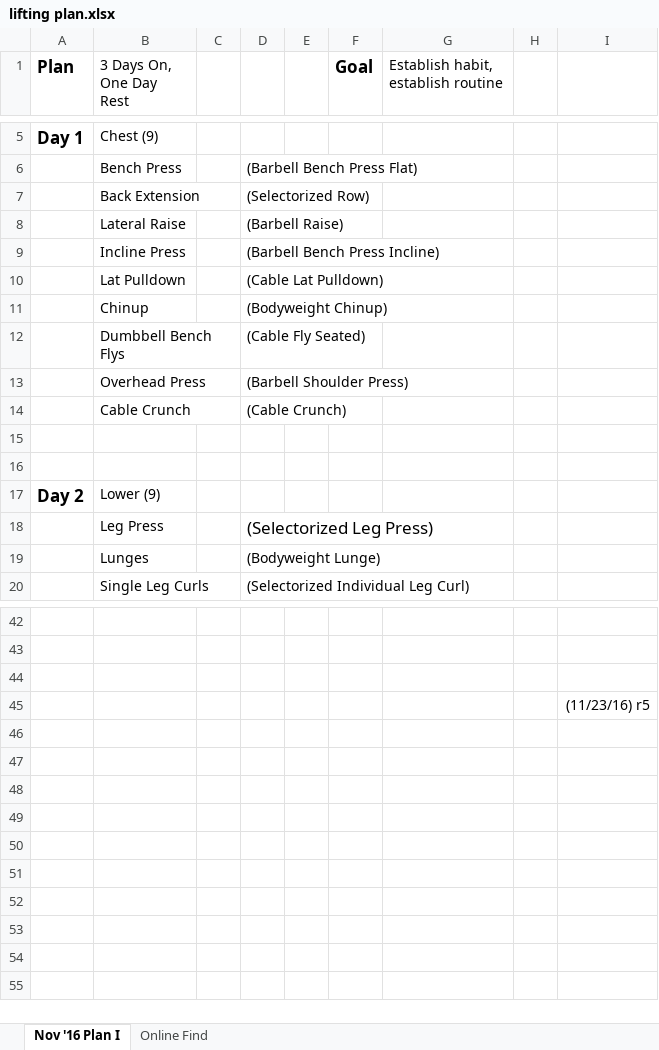
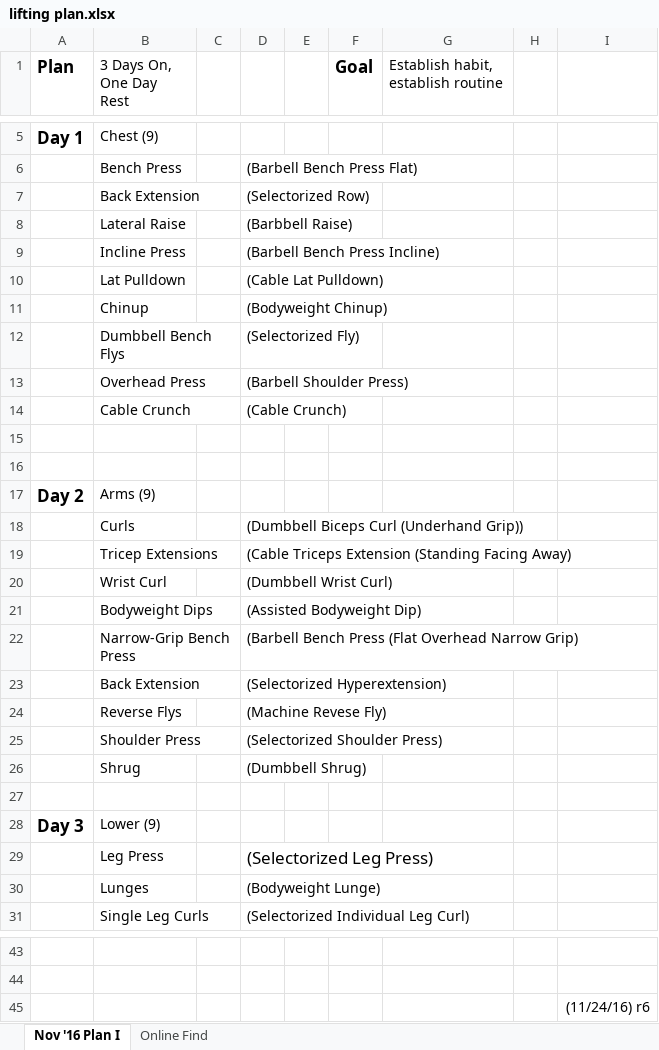
Before and after one commit to justinmreina/GymRoutines, an Excel workbook: Suppl/lifting plan.xlsx, sheet Nov '16 Plan I, drawn as a sheet; only a part is shown, gaps mark what is left out; values as stored, in another font and other column widths than the file's, no borders; removed rows and columns are numbered as before the commit, all else as after; the diff covers the shown part only; the diff names each change by its address in the sheet, - before the commit and + after, or states it on an @@ line.

```diff
--- a/Suppl/lifting plan.xlsx (sheet Nov '16 Plan I)
+++ b/Suppl/lifting plan.xlsx (sheet Nov '16 Plan I)
-D8: (Barbell Raise)
+D8: (Barbbell Raise)
-D12: (Cable Fly Seated)
+D12: (Selectorized Fly)
+row 17: Day 2 | Arms (9)
+row 18:  | Curls |  | (Dumbbell Biceps Curl (Underhand Grip))
@@ row 30 moved to row 19: Tricep Extensions @@
@@ row 31 moved to row 20: Wrist Curl @@
@@ row 32 moved to row 21: Bodyweight Dips @@
@@ row 33 moved to row 22: Narrow-Grip Bench Press @@
@@ row 34 moved to row 23: Back Extension @@
+row 24:  | Reverse Flys |  | (Machine Revese Fly)
@@ row 36 moved to row 25: Shoulder Press @@
@@ row 37 moved to row 26: Shrug @@
+row 27: (empty)
-A28 (Plan): Day 2
+A28 (Plan): Day 3
-row 44: (empty)
-I45: (11/23/16) r5
+I45: (11/24/16) r6
```
Also changed, not shown: 3 removed rows elsewhere in this sheet, 3 other files.
